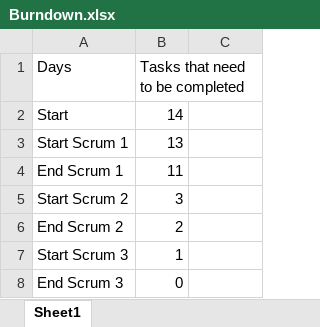
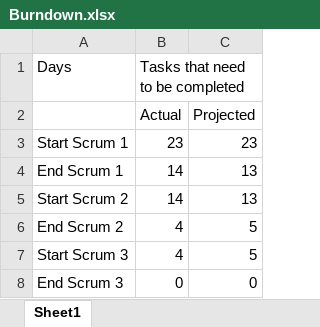
Before and after one commit to MultiCulturalOrganization/MultiCulturalGame, an Excel workbook: Burndown/Burndown.xlsx, sheet Sheet1, drawn as a sheet; values as stored, in another font and other column widths than the file's, no borders; charts and pictures not drawn; removed rows and columns are numbered as before the commit, all else as after; the diff names each change by its address in the sheet, - before the commit and + after, or states it on an @@ line.

```diff
--- a/Burndown/Burndown.xlsx (sheet Sheet1)
+++ b/Burndown/Burndown.xlsx (sheet Sheet1)
-row 2: Start | 14
+row 2:  | Actual | Projected
-B3 (Tasks that need to be completed): 13
+B3 (Tasks that need to be completed): 23
-C3: (empty)
+C3: 23
-B4 (Tasks that need to be completed): 11
+B4 (Tasks that need to be completed): 14
-C4:C5: (empty)
+C4:C5: 13
-B5 (Tasks that need to be completed): 3
+B5 (Tasks that need to be completed): 14
-B6 (Tasks that need to be completed): 2
+B6 (Tasks that need to be completed): 4
-C6:C7: (empty)
+C6:C7: 5
-B7 (Tasks that need to be completed): 1
+B7 (Tasks that need to be completed): 4
-C8: (empty)
+C8: 0
```
Also changed, not shown: charts or pictures, 1 other file.
